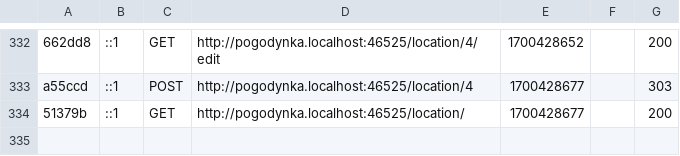
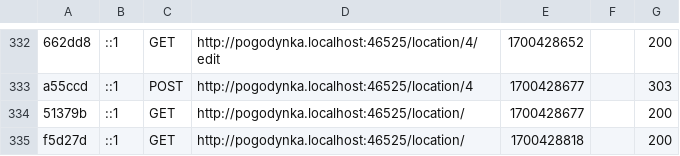
Before and after one commit to huuuuubi/AI2-L-grN2-Hubkiewicz-Jakub, a CSV file: pogodynka/var/cache/dev/profiler/index.csv, drawn as a sheet; only a part is shown, gaps mark what is left out; the diff names each change by its address in the sheet, - before the commit and + after, or states it on an @@ line.

```diff
--- a/pogodynka/var/cache/dev/profiler/index.csv
+++ b/pogodynka/var/cache/dev/profiler/index.csv
+row 335: f5d27d | ::1 | GET | http://pogodynka.localhost:46525/location/ | 1700428818 |  | 200
```
Also changed, not shown: 1 other file.
